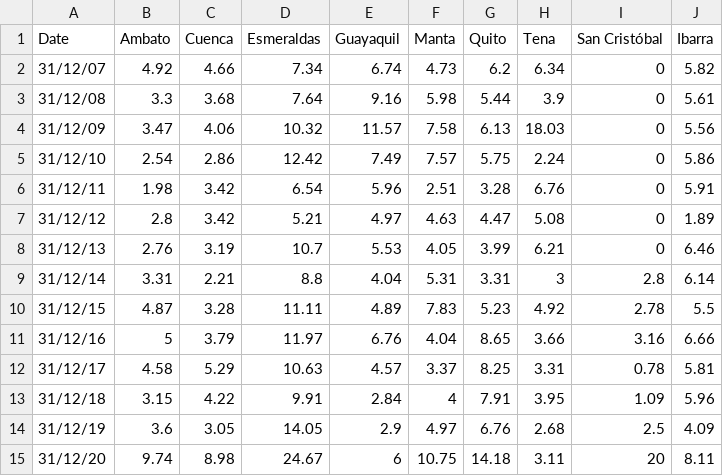
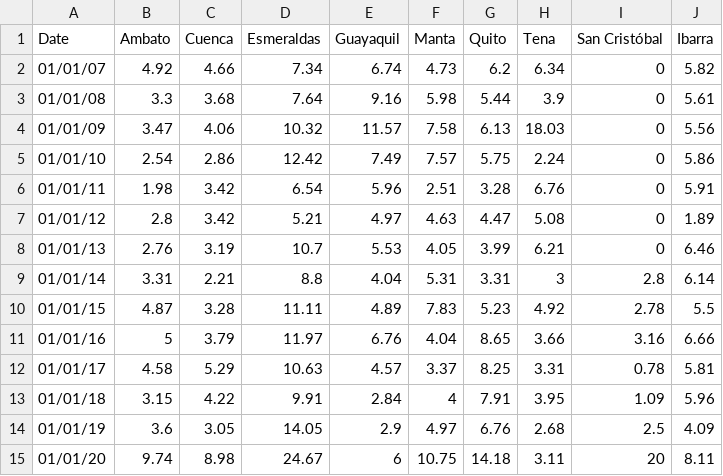
Before and after one commit to erickedu85/dataset, a CSV file: tasa_desempleo_ec.csv, drawn as a sheet.

Commit message:
update

```diff
--- a/tasa_desempleo_ec.csv
+++ b/tasa_desempleo_ec.csv
@@ -1,15 +1,15 @@
 Date,Ambato,Cuenca,Esmeraldas,Guayaquil,Manta,Quito,Tena,San Cristóbal,Ibarra
-31/12/07,4.92,4.66,7.34,6.74,4.73,6.2,6.34,0,5.82
-31/12/08,3.3,3.68,7.64,9.16,5.98,5.44,3.9,0,5.61
-31/12/09,3.47,4.06,10.32,11.57,7.58,6.13,18.03,0,5.56
-31/12/10,2.54,2.86,12.42,7.49,7.57,5.75,2.24,0,5.86
-31/12/11,1.98,3.42,6.54,5.96,2.51,3.28,6.76,0,5.91
-31/12/12,2.8,3.42,5.21,4.97,4.63,4.47,5.08,0,1.89
-31/12/13,2.76,3.19,10.7,5.53,4.05,3.99,6.21,0,6.46
-31/12/14,3.31,2.21,8.8,4.04,5.31,3.31,3,2.8,6.14
-31/12/15,4.87,3.28,11.11,4.89,7.83,5.23,4.92,2.78,5.5
-31/12/16,5,3.79,11.97,6.76,4.04,8.65,3.66,3.16,6.66
-31/12/17,4.58,5.29,10.63,4.57,3.37,8.25,3.31,0.78,5.81
-31/12/18,3.15,4.22,9.91,2.84,4,7.91,3.95,1.09,5.96
-31/12/19,3.6,3.05,14.05,2.9,4.97,6.76,2.68,2.5,4.09
-31/12/20,9.74,8.98,24.67,6,10.75,14.18,3.11,20,8.11
+01/01/07,4.92,4.66,7.34,6.74,4.73,6.2,6.34,0,5.82
+01/01/08,3.3,3.68,7.64,9.16,5.98,5.44,3.9,0,5.61
+01/01/09,3.47,4.06,10.32,11.57,7.58,6.13,18.03,0,5.56
+01/01/10,2.54,2.86,12.42,7.49,7.57,5.75,2.24,0,5.86
+01/01/11,1.98,3.42,6.54,5.96,2.51,3.28,6.76,0,5.91
+01/01/12,2.8,3.42,5.21,4.97,4.63,4.47,5.08,0,1.89
+01/01/13,2.76,3.19,10.7,5.53,4.05,3.99,6.21,0,6.46
+01/01/14,3.31,2.21,8.8,4.04,5.31,3.31,3,2.8,6.14
+01/01/15,4.87,3.28,11.11,4.89,7.83,5.23,4.92,2.78,5.5
+01/01/16,5,3.79,11.97,6.76,4.04,8.65,3.66,3.16,6.66
+01/01/17,4.58,5.29,10.63,4.57,3.37,8.25,3.31,0.78,5.81
+01/01/18,3.15,4.22,9.91,2.84,4,7.91,3.95,1.09,5.96
+01/01/19,3.6,3.05,14.05,2.9,4.97,6.76,2.68,2.5,4.09
+01/01/20,9.74,8.98,24.67,6,10.75,14.18,3.11,20,8.11
```
